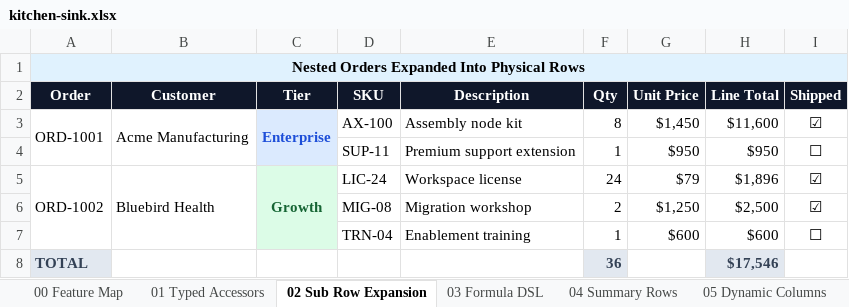
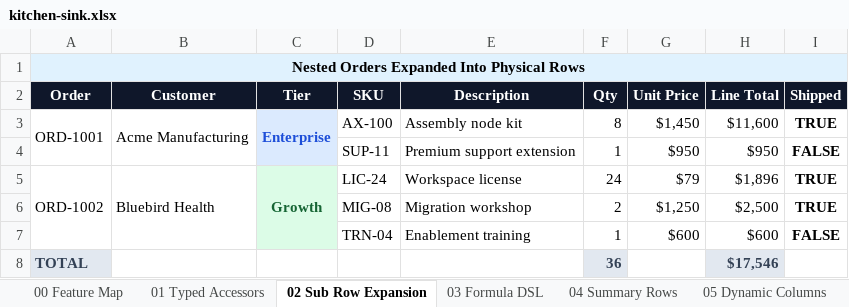
Before and after one commit to ChronicStone/typed-xlsx, an Excel workbook: packages/examples/showcase/kitchen-sink/artifact/kitchen-sink.xlsx, sheet 02 Sub Row Expansion, drawn as a sheet; values as stored, in another font and other column widths than the file's, no borders; the diff names each change by its address in the sheet, - before the commit and + after, or states it on an @@ line.

```diff
--- a/packages/examples/showcase/kitchen-sink/artifact/kitchen-sink.xlsx (sheet 02 Sub Row Expansion)
+++ b/packages/examples/showcase/kitchen-sink/artifact/kitchen-sink.xlsx (sheet 02 Sub Row Expansion)
-I3 (Shipped): ☑
+I3 (Shipped): TRUE
-I4 (Shipped): ☐
+I4 (Shipped): FALSE
-I5:I6 (Shipped): ☑
+I5:I6 (Shipped): TRUE
-I7 (Shipped): ☐
+I7 (Shipped): FALSE
```
Also changed, not shown: sheet 00 Feature Map, sheet 06 Badges Checkboxes, sheet 09 Images Media, 18 other files.
